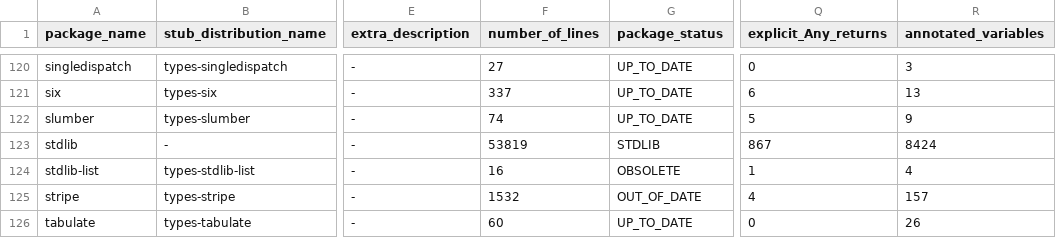
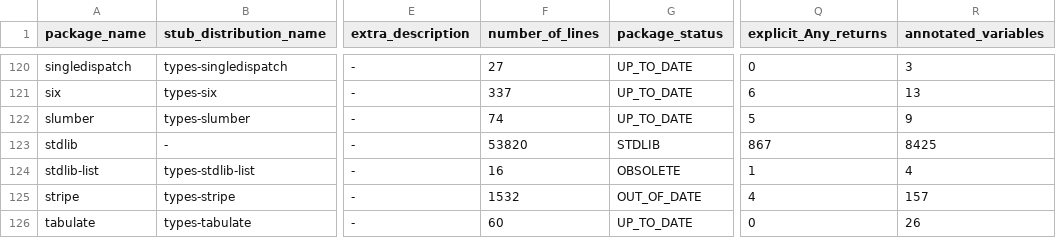
Before and after one commit to AlexWaygood/typeshed-stats, a CSV file: examples/example.csv, drawn as a sheet; only a part is shown, gaps mark what is left out; the diff names each change by its address in the sheet, - before the commit and + after, or states it on an @@ line.

Commit message:
👷 Automated regeneration of examples and docs

```diff
--- a/examples/example.csv
+++ b/examples/example.csv
-F123 (number_of_lines): 53819
+F123 (number_of_lines): 53820
-R123 (annotated_variables): 8424
+R123 (annotated_variables): 8425
```
Also changed, not shown: 2 other files.
